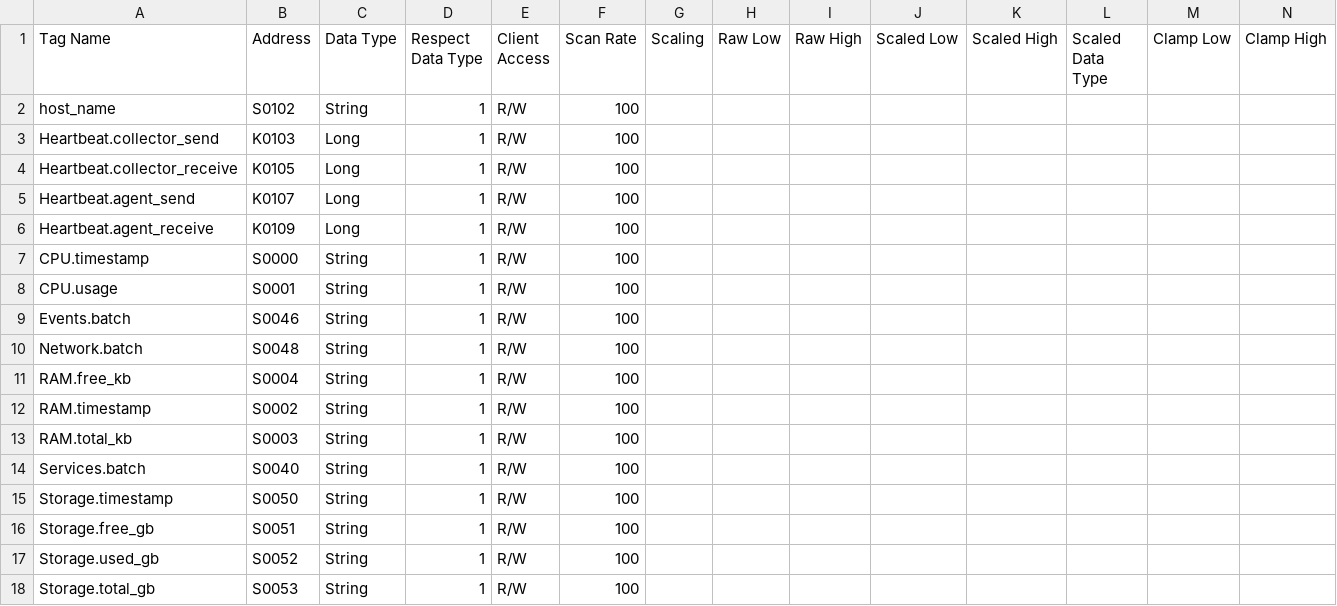
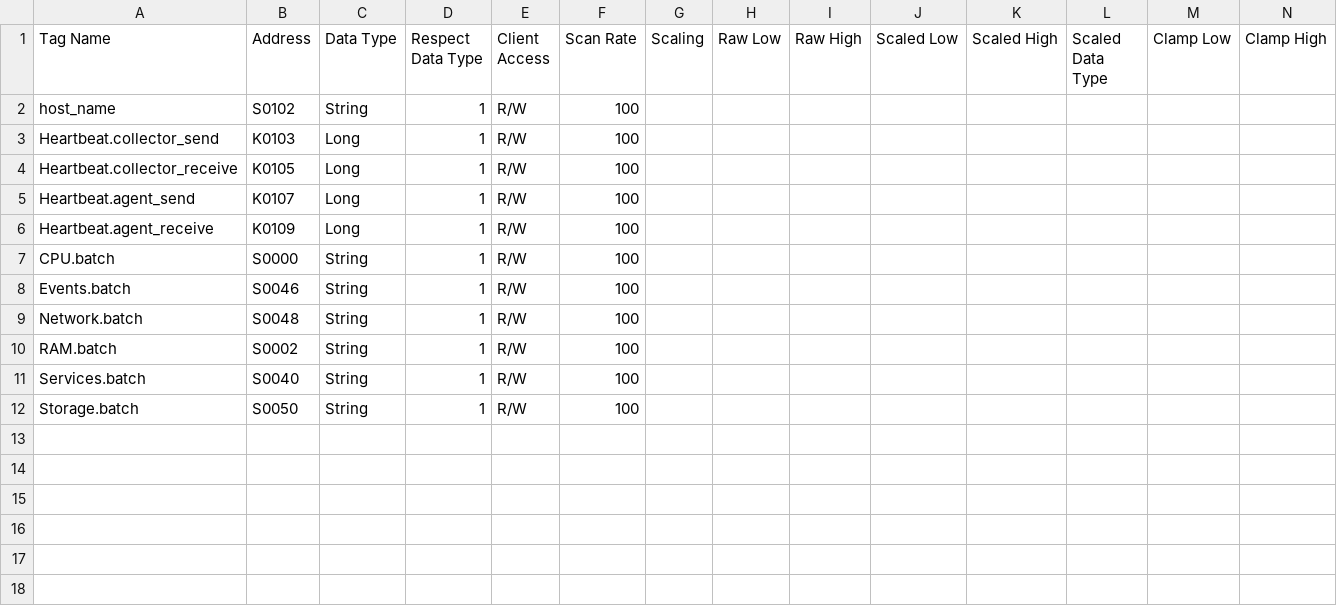
Before and after one commit to jpgtzg/KepServerLogger, a CSV file: docs/UA-Node-Tag-Layout.csv, drawn as a sheet; only a part is shown; removed rows and columns are numbered as before the commit, all else as after; rows hold the shown columns only; the diff names each change by its address in the sheet, - before the commit and + after, or states it on an @@ line.

Commit message:
docs: describe the subscription design and the new settings format
README covers the queue and consumer, the single JSON node per metric, the
flat settings keys, tag_channels in servers.json, and how to add a metric
with one Metric entry. The example settings and servers files use the new
format (the old ingestor example no longer loaded), and the KepServer tag
layout has one CPU, RAM and Storage .batch tag in place of the per-field
tags.

```diff
--- a/docs/UA-Node-Tag-Layout.csv
+++ b/docs/UA-Node-Tag-Layout.csv
-A7 (Tag Name): CPU.timestamp
+A7 (Tag Name): CPU.batch
-row 8: CPU.usage | S0001 | String | 1 | R/W | 100
-row 11: RAM.free_kb | S0004 | String | 1 | R/W | 100
-A10 (Tag Name): RAM.timestamp
+A10 (Tag Name): RAM.batch
-row 13: RAM.total_kb | S0003 | String | 1 | R/W | 100
-A12 (Tag Name): Storage.timestamp
+A12 (Tag Name): Storage.batch
-row 16: Storage.free_gb | S0051 | String | 1 | R/W | 100
-row 17: Storage.used_gb | S0052 | String | 1 | R/W | 100
-row 18: Storage.total_gb | S0053 | String | 1 | R/W | 100
```
Also changed, not shown: 4 other files.
